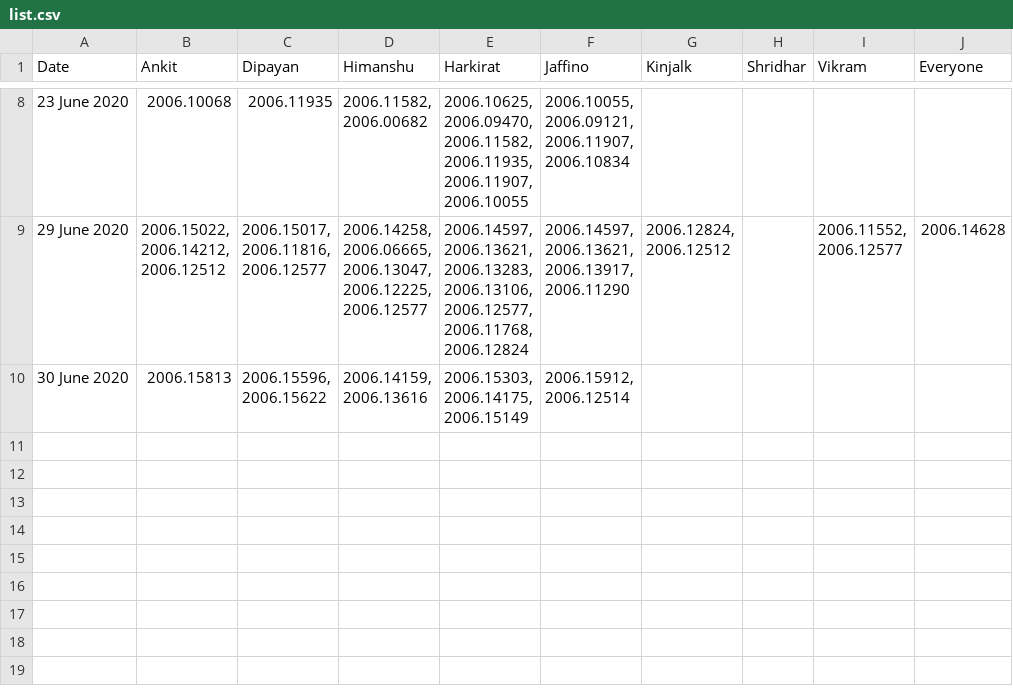
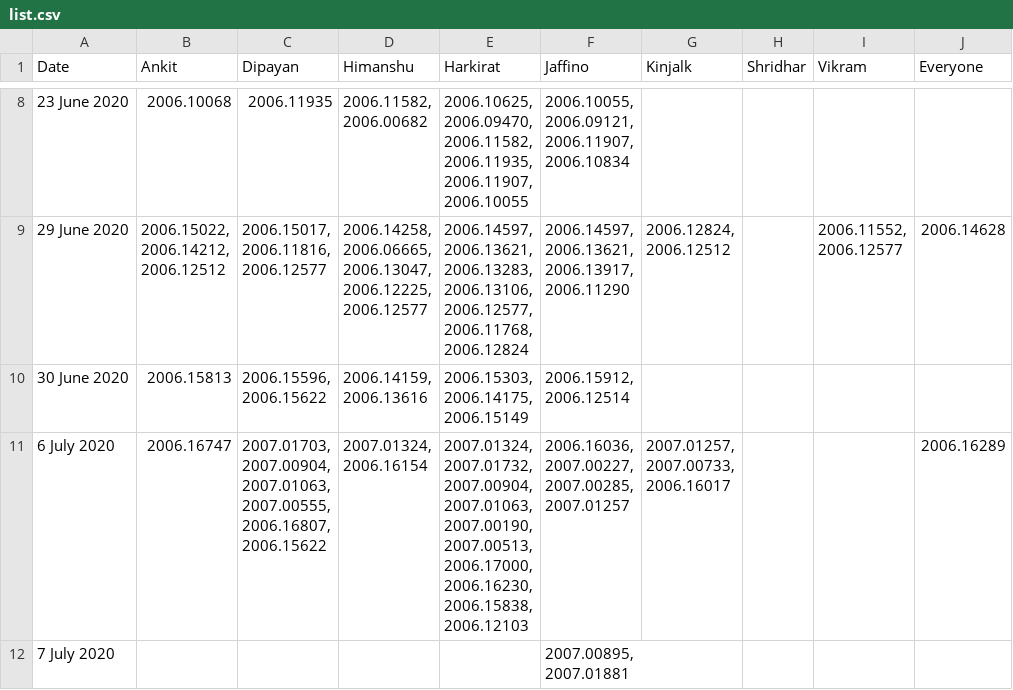
Before and after one commit to dipayanm/dipayanm.github.io, a CSV file: list.csv, drawn as a sheet; only a part is shown, gaps mark what is left out.

```diff
--- a/list.csv
+++ b/list.csv
@@ -102 +102,24 @@
 2006.12514","","","",""
+"6 July 2020","2006.16747","2007.01703,
+2007.00904,
+2007.01063,
+2007.00555,
+2006.16807,
+2006.15622","2007.01324,
+2006.16154","2007.01324,
+2007.01732,
+2007.00904,
+2007.01063,
+2007.00190,
+2007.00513,
+2006.17000,
+2006.16230,
+2006.15838,
+2006.12103","2006.16036,
+2007.00227,
+2007.00285,
+2007.01257","2007.01257,
+2007.00733,
+2006.16017","","","2006.16289"
+"7 July 2020","","","","","2007.00895,
+2007.01881","","","",""
```
Also changed, not shown: 3 other files.
